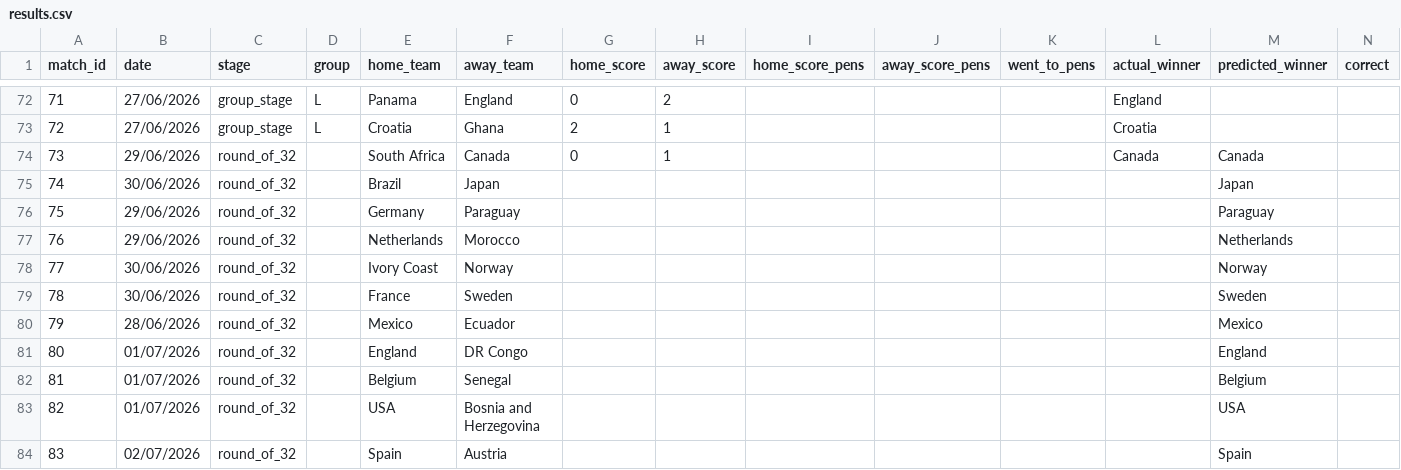
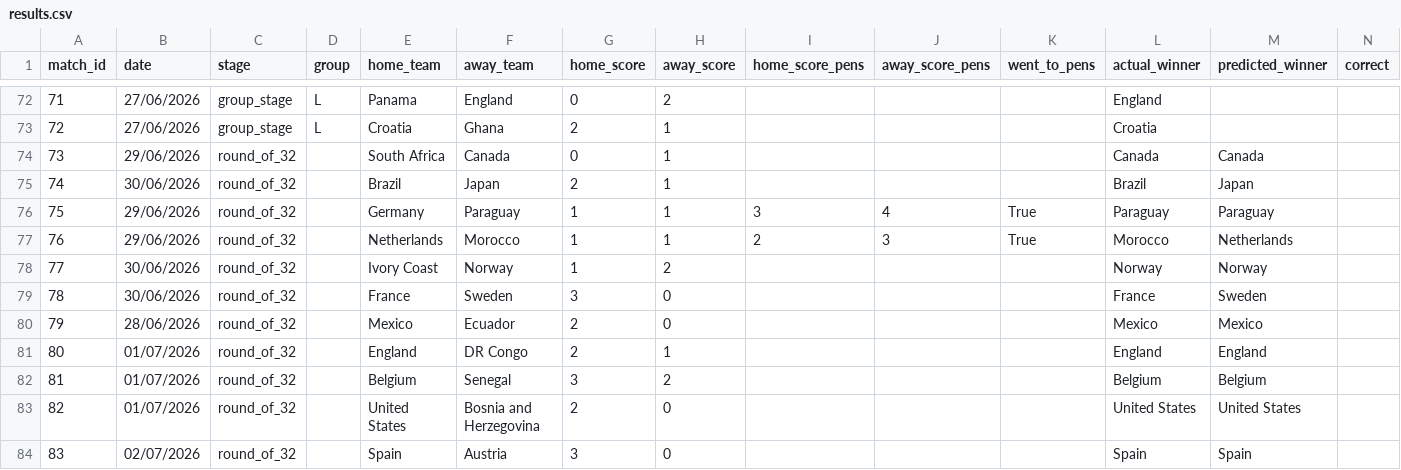
Before and after one commit to Speakful/wc2026-predictor, a CSV file: data/processed/results.csv, drawn as a sheet; only a part is shown, gaps mark what is left out; the diff covers the shown part only.

```diff
--- a/data/processed/results.csv
+++ b/data/processed/results.csv
@@ -74,11 +74,11 @@ match_id,date,stage,group,home_team,away_team,home_score,away_score,home_score_p
 73,29/06/2026,round_of_32,,South Africa,Canada,0,1,,,,Canada,Canada,
-74,30/06/2026,round_of_32,,Brazil,Japan,,,,,,,Japan,
-75,29/06/2026,round_of_32,,Germany,Paraguay,,,,,,,Paraguay,
-76,29/06/2026,round_of_32,,Netherlands,Morocco,,,,,,,Netherlands,
-77,30/06/2026,round_of_32,,Ivory Coast,Norway,,,,,,,Norway,
-78,30/06/2026,round_of_32,,France,Sweden,,,,,,,Sweden,
-79,28/06/2026,round_of_32,,Mexico,Ecuador,,,,,,,Mexico,
-80,01/07/2026,round_of_32,,England,DR Congo,,,,,,,England,
-81,01/07/2026,round_of_32,,Belgium,Senegal,,,,,,,Belgium,
-82,01/07/2026,round_of_32,,USA,Bosnia and Herzegovina,,,,,,,USA,
-83,02/07/2026,round_of_32,,Spain,Austria,,,,,,,Spain,
+74,30/06/2026,round_of_32,,Brazil,Japan,2,1,,,,Brazil,Japan,
+75,29/06/2026,round_of_32,,Germany,Paraguay,1,1,3,4,True,Paraguay,Paraguay,
+76,29/06/2026,round_of_32,,Netherlands,Morocco,1,1,2,3,True,Morocco,Netherlands,
+77,30/06/2026,round_of_32,,Ivory Coast,Norway,1,2,,,,Norway,Norway,
+78,30/06/2026,round_of_32,,France,Sweden,3,0,,,,France,Sweden,
+79,28/06/2026,round_of_32,,Mexico,Ecuador,2,0,,,,Mexico,Mexico,
+80,01/07/2026,round_of_32,,England,DR Congo,2,1,,,,England,England,
+81,01/07/2026,round_of_32,,Belgium,Senegal,3,2,,,,Belgium,Belgium,
+82,01/07/2026,round_of_32,,United States,Bosnia and Herzegovina,2,0,,,,United States,United States,
+83,02/07/2026,round_of_32,,Spain,Austria,3,0,,,,Spain,Spain,
```
Also changed, not shown: 58 edited cells elsewhere in this file, data/processed/df_bracket_positions.csv, data/processed/df_simulation_log.csv, 2 other files.
